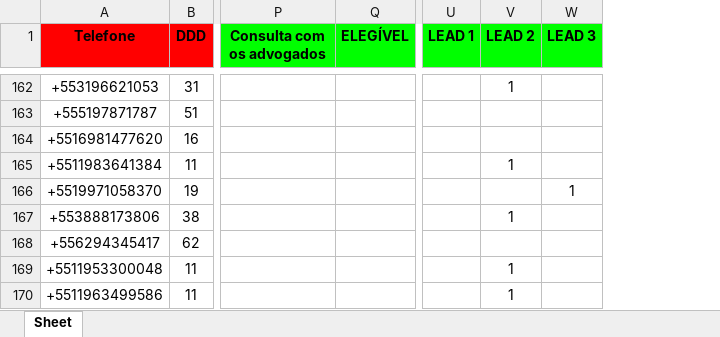
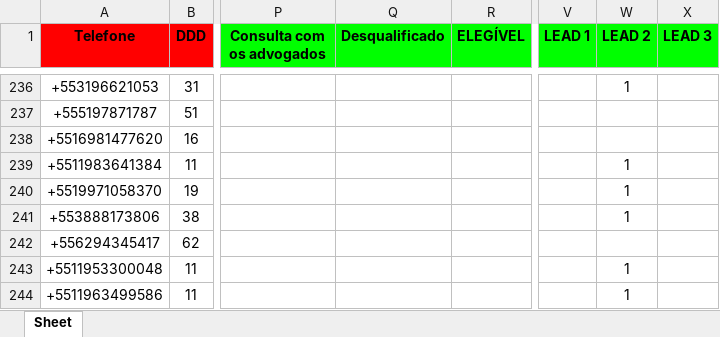
Before and after one commit to solucionai/dashboard, an Excel workbook: etiquetas.xlsx, sheet Sheet, drawn as a sheet; only a part is shown, gaps mark what is left out; values as stored, in another font and other column widths than the file's, no borders; addresses are those after the commit; the diff covers the shown part only; the diff names each change by its address in the sheet, - before the commit and + after, or states it on an @@ line.

```diff
--- a/etiquetas.xlsx (sheet Sheet)
+++ b/etiquetas.xlsx (sheet Sheet)
+column Q (Desqualificado), empty
-W240 (LEAD 2): (empty)
+W240 (LEAD 2): 1
-X240 (LEAD 3): 1
+X240 (LEAD 3): (empty)
```
Also changed, not shown: 74 added rows and 19 edited cells elsewhere in this sheet, contratog.xlsx, contratoh.xlsx, 2 other files.
